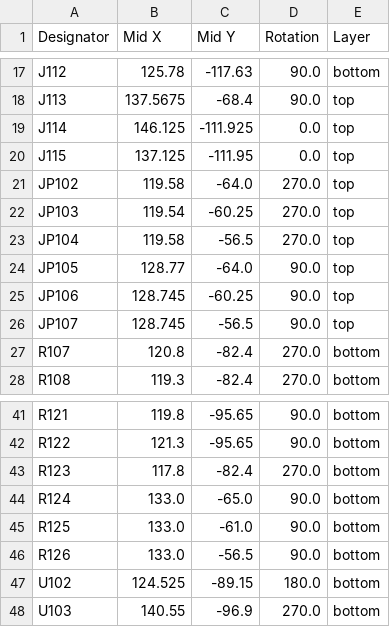
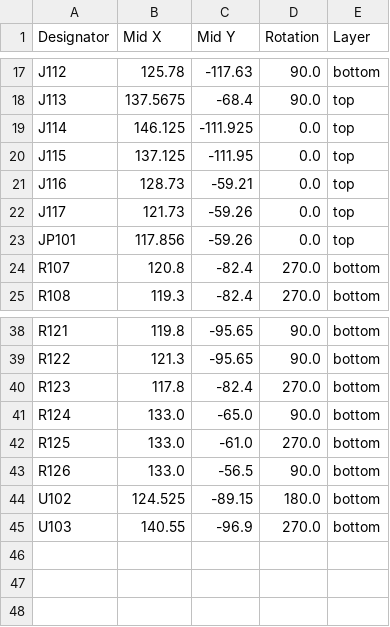
Before and after one commit to 7m4gmh/7seg-panel, a CSV file: hardware/7seg-control/production/positions.csv, drawn as a sheet; only a part is shown, gaps mark what is left out.

```diff
--- a/hardware/7seg-control/production/positions.csv
+++ b/hardware/7seg-control/production/positions.csv
@@ -20,8 +20,5 @@ J114,146.125,-111.925,0.0,top
 J115,137.125,-111.95,0.0,top
-JP102,119.58,-64.0,270.0,top
-JP103,119.54,-60.25,270.0,top
-JP104,119.58,-56.5,270.0,top
-JP105,128.77,-64.0,90.0,top
-JP106,128.745,-60.25,90.0,top
-JP107,128.745,-56.5,90.0,top
+J116,128.73,-59.21,0.0,top
+J117,121.73,-59.26,0.0,top
+JP101,117.856,-59.26,0.0,top
 R107,120.8,-82.4,270.0,bottom
@@ -44,3 +41,3 @@ R123,117.8,-82.4,270.0,bottom
 R124,133.0,-65.0,90.0,bottom
-R125,133.0,-61.0,90.0,bottom
+R125,133.0,-61.0,270.0,bottom
 R126,133.0,-56.5,90.0,bottom
```
Also changed, not shown: hardware/7seg-control/production/bom.csv, hardware/7seg-control/production/designators.csv, 19 other files.
